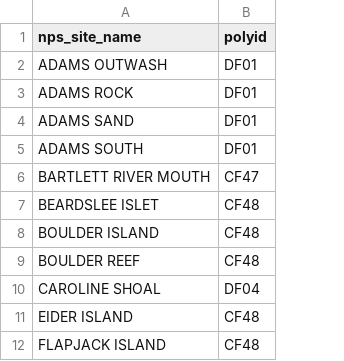
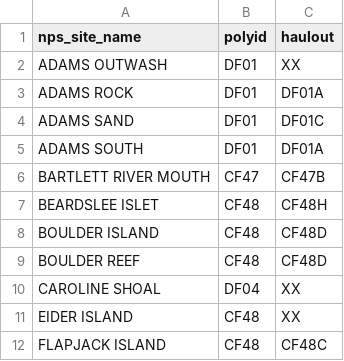
Before and after one commit to staciekoslovsky-noaa/CoastalPv_DataManagement, a CSV file: CoastalPv_00_NPS_Match2PolyID.csv, drawn as a sheet; only a part is shown; the diff names each change by its address in the sheet, - before the commit and + after, or states it on an @@ line.

Commit message:
Update CoastalPv_00_NPS_Match2PolyID.csv
Added haulout to dataset

```diff
--- a/CoastalPv_00_NPS_Match2PolyID.csv
+++ b/CoastalPv_00_NPS_Match2PolyID.csv
+column C (haulout), rows 2-12: XX | DF01A | DF01C | DF01A | CF47B | CF48H | CF48D | CF48D | XX | XX | CF48C
```
